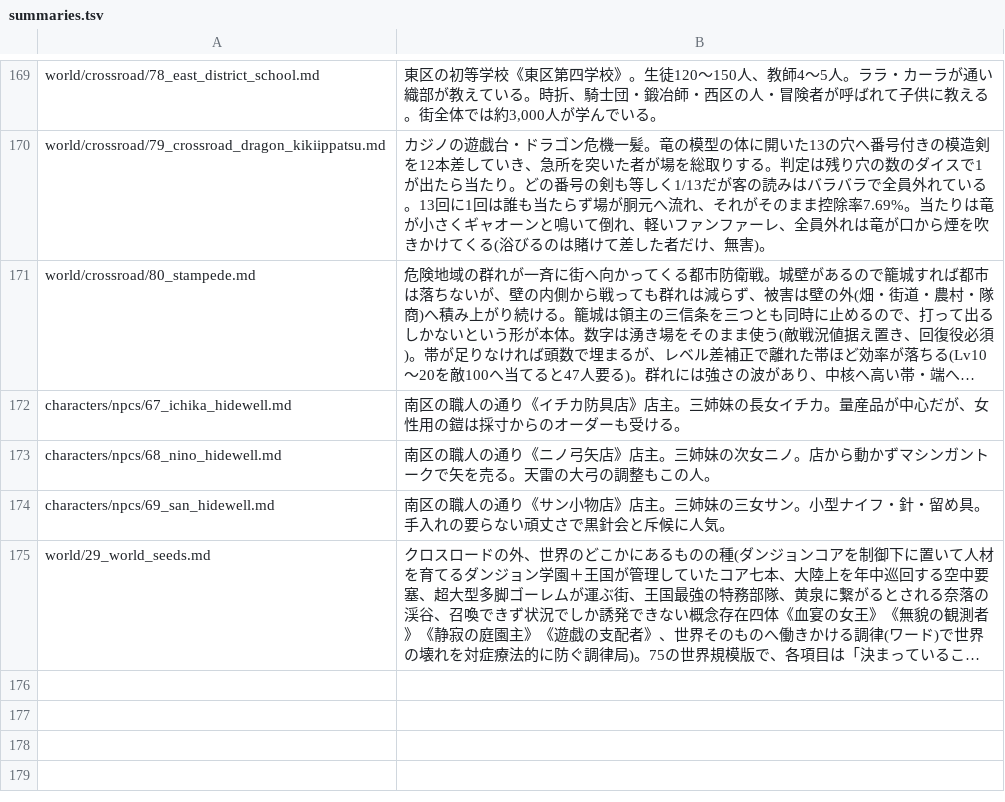
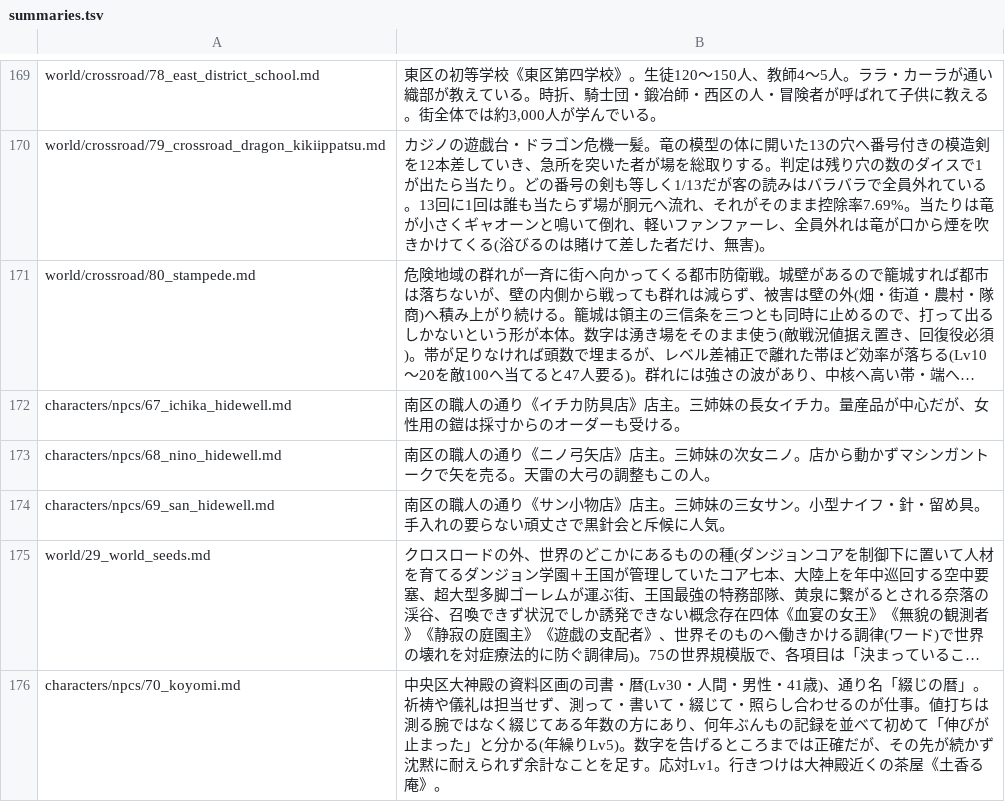
Before and after one commit to akisumann/123, a TSV file: tools/summaries.tsv, drawn as a sheet; only a part is shown, gaps mark what is left out; long unchanged cells end in …; the diff names each change by its address in the sheet, - before the commit and + after, or states it on an @@ line.

```diff
--- a/tools/summaries.tsv
+++ b/tools/summaries.tsv
+row 176: characters/npcs/70_koyomi.md | 中央区大神殿の資料区画の司書・暦(Lv30・人間・男性・41歳)、通り名「綴じの暦」。祈祷や儀礼は担当せず、測って・書いて・綴じて・照らし合わせるのが仕事。値打ちは測る腕ではなく綴じてある年数の方にあり、何年ぶんもの記録を並べて初めて「伸びが止まった」と分かる(年繰りLv5)。数字を告げるところまでは正確だが、その先が続かず沈黙に耐えられず余計なことを足す。応対Lv1。行きつけは大神殿近くの茶屋《土香る庵》。
```
Also changed, not shown: 14 other files.
